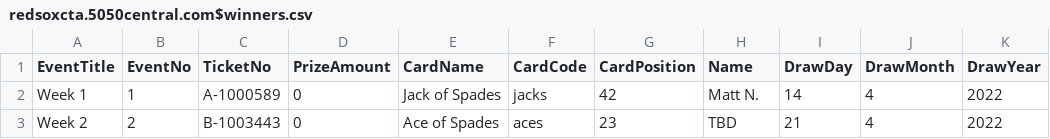
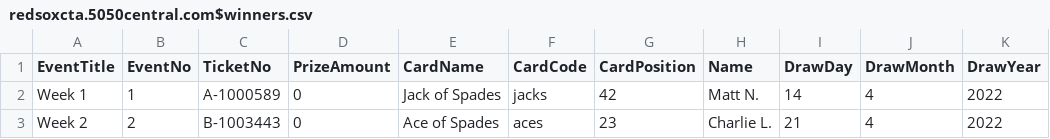
Before and after one commit to LuxYogasegaran/winners-list, a CSV file: redsoxcta.5050central.com$winners.csv, drawn as a sheet.

Commit message:
Update redsoxcta.5050central.com$winners.csv

```diff
--- a/redsoxcta.5050central.com$winners.csv
+++ b/redsoxcta.5050central.com$winners.csv
@@ -2,2 +2,2 @@ EventTitle,EventNo,TicketNo,PrizeAmount,CardName,CardCode,CardPosition,Name,Draw
 Week 1,1,A-1000589,0,Jack of Spades,jacks,42,"Matt N.",14,4,2022
-Week 2,2,B-1003443,0,Ace of Spades,aces,23,"TBD",21,4,2022
+Week 2,2,B-1003443,0,Ace of Spades,aces,23,"Charlie L.",21,4,2022
```
